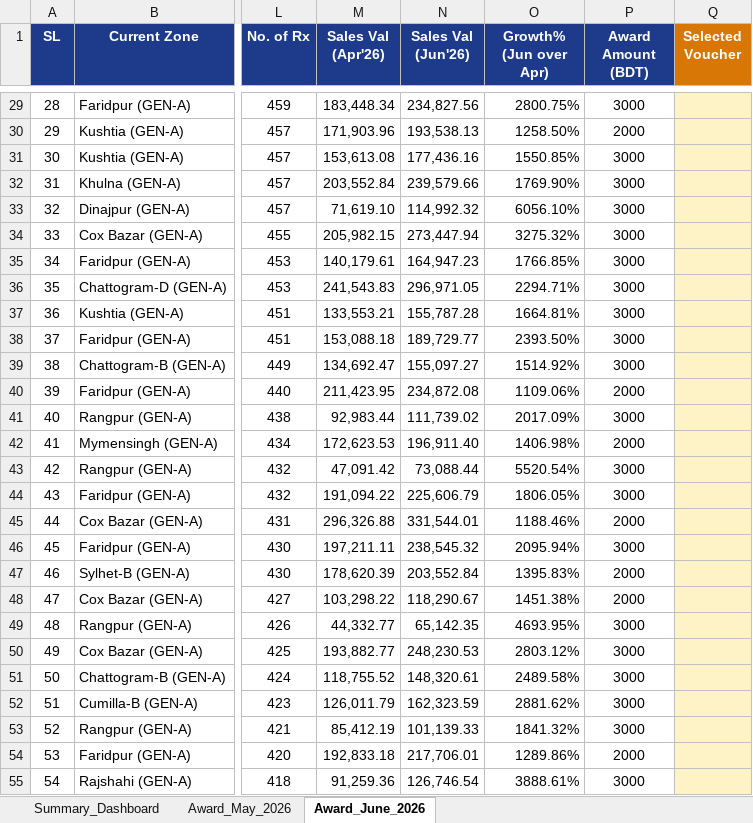
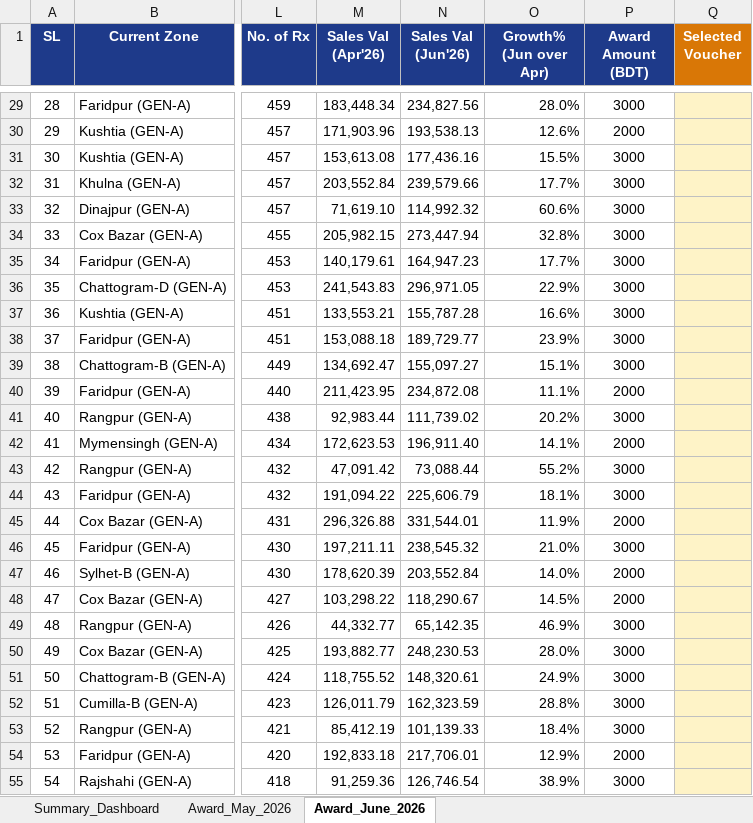
Before and after one commit to didarul2911-netizen/exium-award-campaign-2026, an Excel workbook: Exium_Award_Choice_Master_2026.xlsx, sheet Award_June_2026, drawn as a sheet; only a part is shown, gaps mark what is left out; values as stored, in another font and other column widths than the file's, no borders; the diff covers the shown part only; the diff names each change by its address in the sheet, - before the commit and + after, or states it on an @@ line.

```diff
--- a/Exium_Award_Choice_Master_2026.xlsx (sheet Award_June_2026)
+++ b/Exium_Award_Choice_Master_2026.xlsx (sheet Award_June_2026)
-O29 (Growth% (Jun over Apr)): 2800.75%
+O29 (Growth% (Jun over Apr)): 28.0%
-O30 (Growth% (Jun over Apr)): 1258.50%
+O30 (Growth% (Jun over Apr)): 12.6%
-O31 (Growth% (Jun over Apr)): 1550.85%
+O31 (Growth% (Jun over Apr)): 15.5%
-O32 (Growth% (Jun over Apr)): 1769.90%
+O32 (Growth% (Jun over Apr)): 17.7%
-O33 (Growth% (Jun over Apr)): 6056.10%
+O33 (Growth% (Jun over Apr)): 60.6%
-O34 (Growth% (Jun over Apr)): 3275.32%
+O34 (Growth% (Jun over Apr)): 32.8%
-O35 (Growth% (Jun over Apr)): 1766.85%
+O35 (Growth% (Jun over Apr)): 17.7%
-O36 (Growth% (Jun over Apr)): 2294.71%
+O36 (Growth% (Jun over Apr)): 22.9%
-O37 (Growth% (Jun over Apr)): 1664.81%
+O37 (Growth% (Jun over Apr)): 16.6%
-O38 (Growth% (Jun over Apr)): 2393.50%
+O38 (Growth% (Jun over Apr)): 23.9%
-O39 (Growth% (Jun over Apr)): 1514.92%
+O39 (Growth% (Jun over Apr)): 15.1%
-O40 (Growth% (Jun over Apr)): 1109.06%
+O40 (Growth% (Jun over Apr)): 11.1%
-O41 (Growth% (Jun over Apr)): 2017.09%
+O41 (Growth% (Jun over Apr)): 20.2%
-O42 (Growth% (Jun over Apr)): 1406.98%
+O42 (Growth% (Jun over Apr)): 14.1%
-O43 (Growth% (Jun over Apr)): 5520.54%
+O43 (Growth% (Jun over Apr)): 55.2%
-O44 (Growth% (Jun over Apr)): 1806.05%
+O44 (Growth% (Jun over Apr)): 18.1%
-O45 (Growth% (Jun over Apr)): 1188.46%
+O45 (Growth% (Jun over Apr)): 11.9%
-O46 (Growth% (Jun over Apr)): 2095.94%
+O46 (Growth% (Jun over Apr)): 21.0%
-O47 (Growth% (Jun over Apr)): 1395.83%
+O47 (Growth% (Jun over Apr)): 14.0%
-O48 (Growth% (Jun over Apr)): 1451.38%
+O48 (Growth% (Jun over Apr)): 14.5%
-O49 (Growth% (Jun over Apr)): 4693.95%
+O49 (Growth% (Jun over Apr)): 46.9%
-O50 (Growth% (Jun over Apr)): 2803.12%
+O50 (Growth% (Jun over Apr)): 28.0%
-O51 (Growth% (Jun over Apr)): 2489.58%
+O51 (Growth% (Jun over Apr)): 24.9%
-O52 (Growth% (Jun over Apr)): 2881.62%
+O52 (Growth% (Jun over Apr)): 28.8%
-O53 (Growth% (Jun over Apr)): 1841.32%
+O53 (Growth% (Jun over Apr)): 18.4%
-O54 (Growth% (Jun over Apr)): 1289.86%
+O54 (Growth% (Jun over Apr)): 12.9%
-O55 (Growth% (Jun over Apr)): 3888.61%
+O55 (Growth% (Jun over Apr)): 38.9%
```
Also changed, not shown: 793 edited cells elsewhere in this sheet, sheet Award_May_2026, 5 other files.
